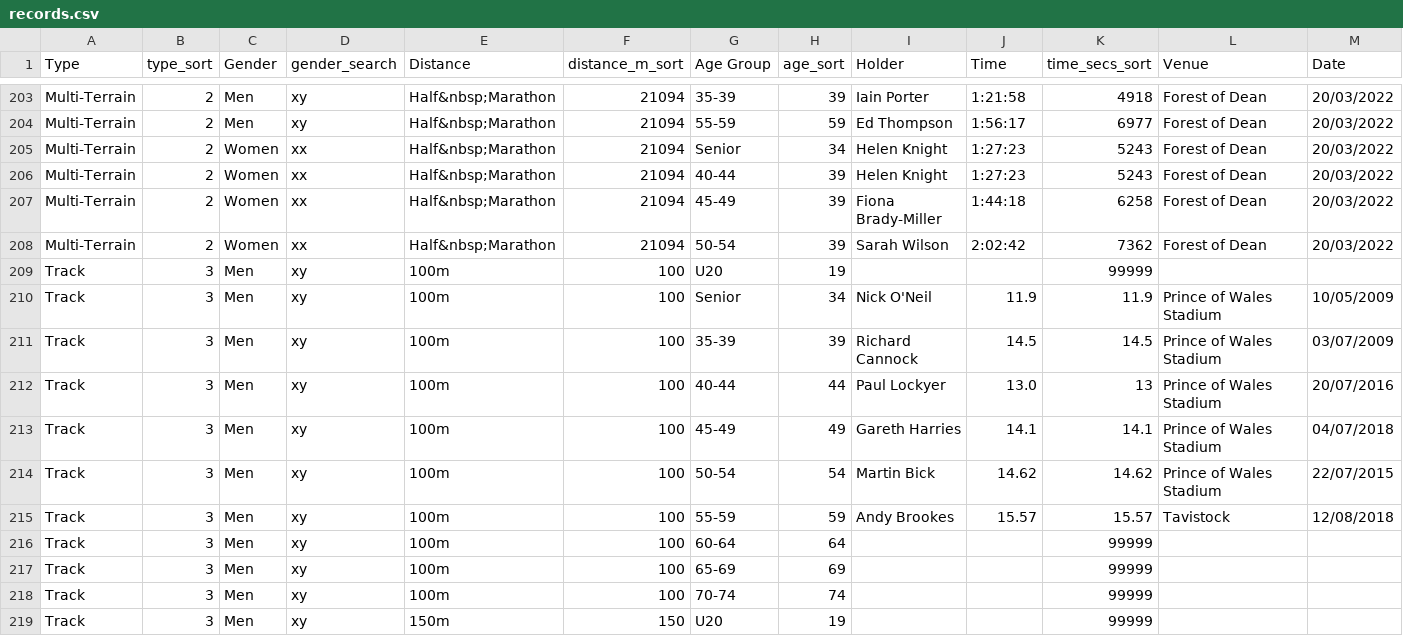
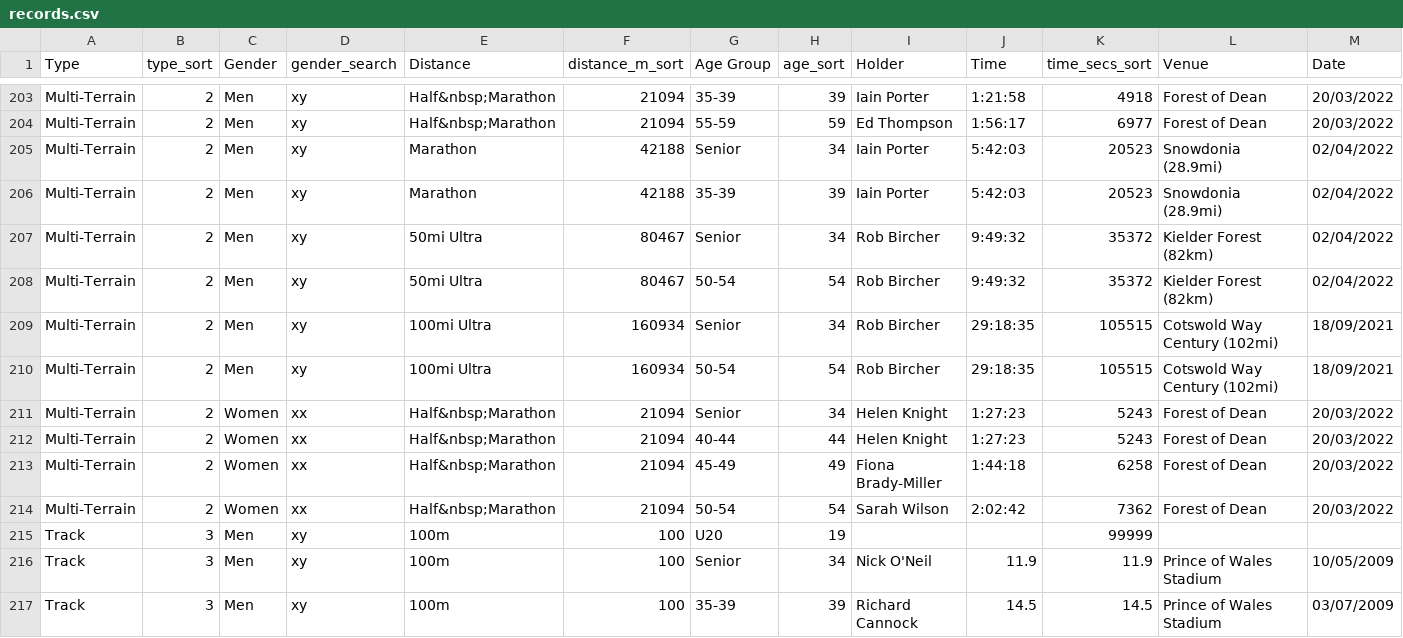
Before and after one commit to CLCStriders/striders, a CSV file: _data/records.csv, drawn as a sheet; only a part is shown, gaps mark what is left out; the shorter side is filled out with more unchanged rows; addresses are those after the commit; rows hold the shown columns only; the diff names each change by its address in the sheet, - before the commit and + after, or states it on an @@ line.

Commit message:
multi-terrain distances and new records

```diff
--- a/_data/records.csv
+++ b/_data/records.csv
+row 205: Multi-Terrain | 2 | Men | xy | Marathon | 42188 | Senior | 34 | Iain Porter | 5:42:03 | 20523 | Snowdonia (28.9mi) | 02/04/2022
+row 206: Multi-Terrain | 2 | Men | xy | Marathon | 42188 | 35-39 | 39 | Iain Porter | 5:42:03 | 20523 | Snowdonia (28.9mi) | 02/04/2022
+row 207: Multi-Terrain | 2 | Men | xy | 50mi Ultra | 80467 | Senior | 34 | Rob Bircher | 9:49:32 | 35372 | Kielder Forest (82km) | 02/04/2022
+row 208: Multi-Terrain | 2 | Men | xy | 50mi Ultra | 80467 | 50-54 | 54 | Rob Bircher | 9:49:32 | 35372 | Kielder Forest (82km) | 02/04/2022
+row 209: Multi-Terrain | 2 | Men | xy | 100mi Ultra | 160934 | Senior | 34 | Rob Bircher | 29:18:35 | 105515 | Cotswold Way Century (102mi) | 18/09/2021
+row 210: Multi-Terrain | 2 | Men | xy | 100mi Ultra | 160934 | 50-54 | 54 | Rob Bircher | 29:18:35 | 105515 | Cotswold Way Century (102mi) | 18/09/2021
-H212 (age_sort): 39
+H212 (age_sort): 44
-H213 (age_sort): 39
+H213 (age_sort): 49
-H214 (age_sort): 39
+H214 (age_sort): 54
```
Also changed, not shown: 4 other files.
